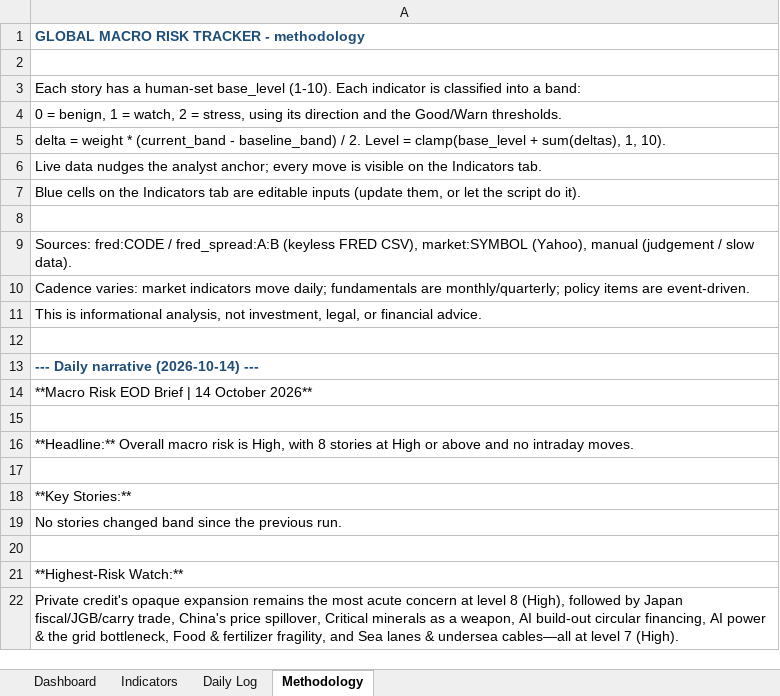
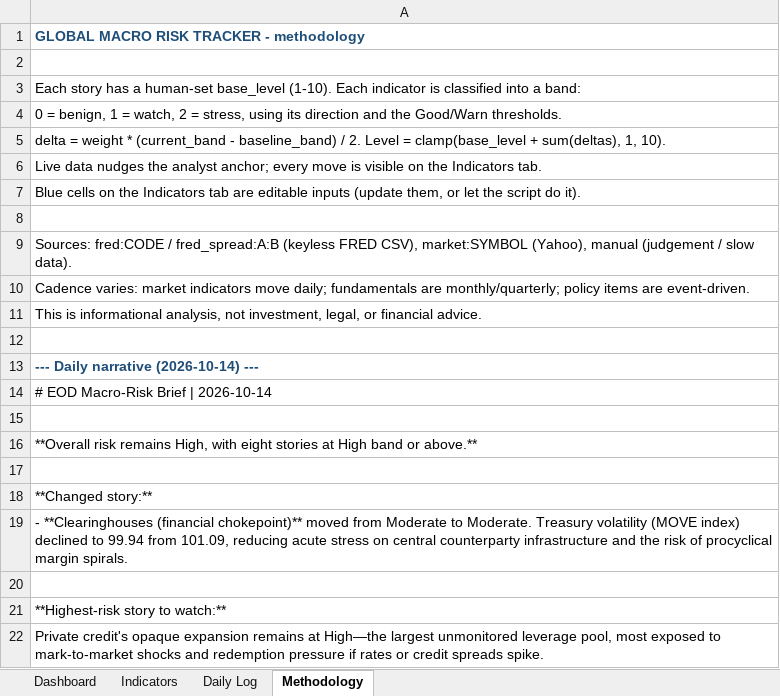
Before and after one commit to San-Geo/macro-risk-tracker, an Excel workbook: output/macro_risk_tracker.xlsx, sheet Methodology, drawn as a sheet; values as stored, in another font and other column widths than the file's, no borders; the diff names each change by its address in the sheet, - before the commit and + after, or states it on an @@ line.

```diff
--- a/output/macro_risk_tracker.xlsx (sheet Methodology)
+++ b/output/macro_risk_tracker.xlsx (sheet Methodology)
-A14: **Macro Risk EOD Brief | 14 October 2026**
+A14: # EOD Macro-Risk Brief | 2026-10-14
-A16: **Headline:** Overall macro risk is High, with 8 stories at High or above and no intraday moves.
+A16: **Overall risk remains High, with eight stories at High band or above.**
-A18: **Key Stories:**
+A18: **Changed story:**
-A19: No stories changed band since the previous run.
+A19: - **Clearinghouses (financial chokepoint)** moved from Moderate to Moderate. Treasury volatility (MOVE index) declined to 99.94 from 101.09, reducing acute stress on central counterparty infrastructure and the risk of procyclical margin spirals.
-A21: **Highest-Risk Watch:**
+A21: **Highest-risk story to watch:**
-A22: …expansion remains the most acute concern at level 8 (High), followed by Japan fiscal/JGB/carry trade, China's price spillover, Critical minerals as a weapon, AI build-out circular financing, AI power & the grid bottleneck, Food & fertilizer fragility, and Sea lanes & undersea cables—all at level 7 (High).
+A22: …expansion remains at High—the largest unmonitored leverage pool, most exposed to mark-to-market shocks and redemption pressure if rates or credit spreads spike.
```
Also changed, not shown: sheet Indicators, sheet Daily Log, sheet Dashboard, 11 other files.
